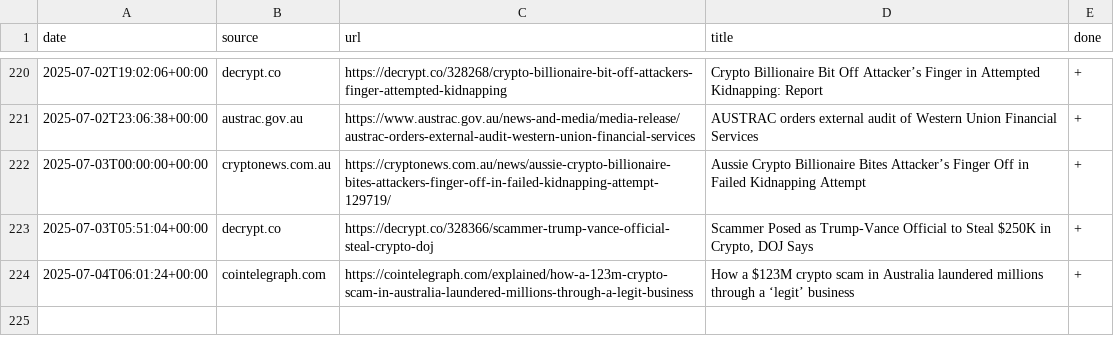
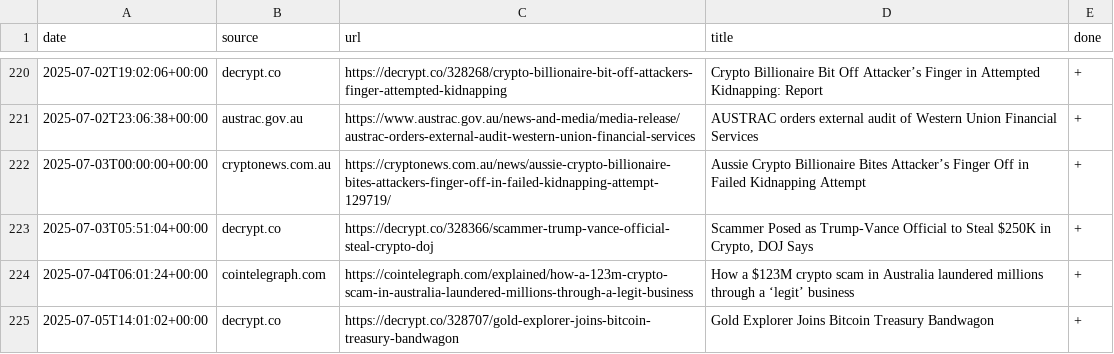
Before and after one commit to konashevich/ozcryptonews, a CSV file: articles.csv, drawn as a sheet; only a part is shown, gaps mark what is left out; the diff names each change by its address in the sheet, - before the commit and + after, or states it on an @@ line.

Commit message:
Update articles.csv

```diff
--- a/articles.csv
+++ b/articles.csv
+row 225: 2025-07-05T14:01:02+00:00 | decrypt.co | https://decrypt.co/328707/gold-explorer-joins-bitcoin-treasury-bandwagon | Gold Explorer Joins Bitcoin Treasury Bandwagon | +
```
